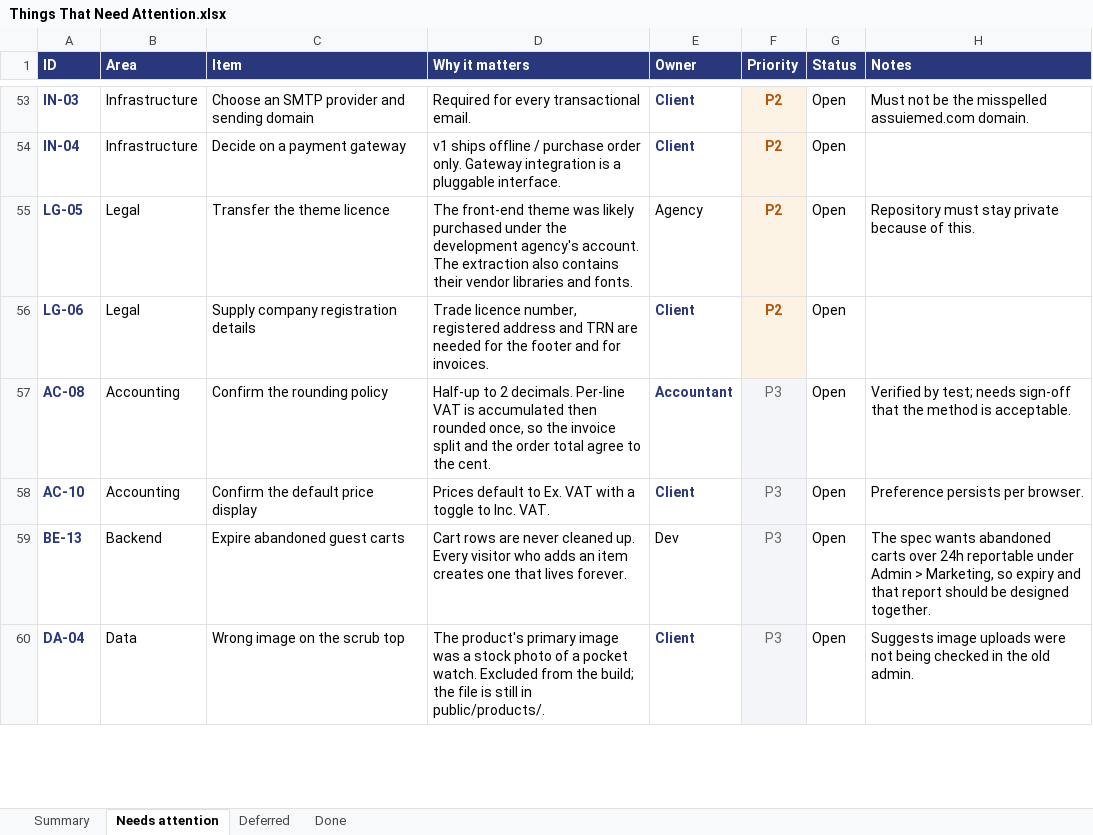
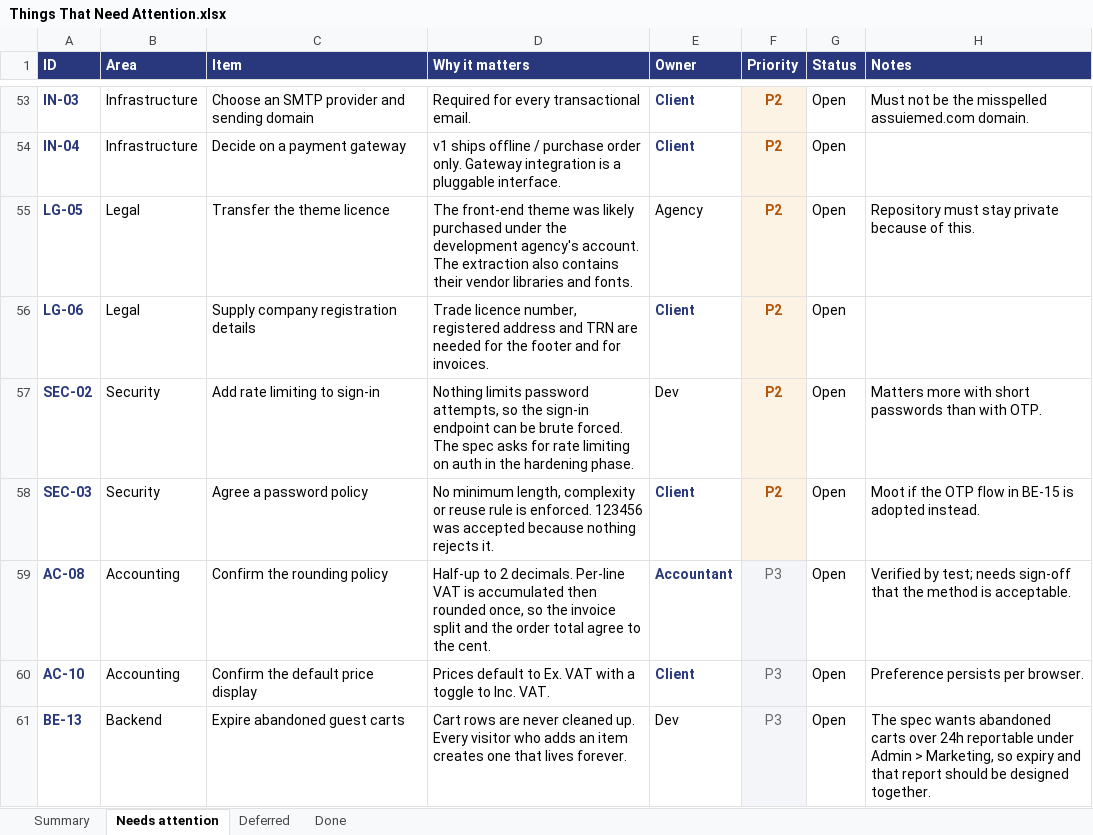
Before and after one commit to musawi1989/aussiemed, an Excel workbook: docs/Things That Need Attention.xlsx, sheet Needs attention, drawn as a sheet; only a part is shown, gaps mark what is left out; the shorter side is filled out with more unchanged rows; values as stored, in another font and other column widths than the file's, no borders; the diff covers the shown part only; the diff names each change by its address in the sheet, - before the commit and + after, or states it on an @@ line.

Commit message:
Real sign-in, with the four requested accounts
Sessions are database rows and passwords are scrypt-hashed. Signing out
deletes the row rather than only the cookie, so a copied cookie stops working.

  admin                  Admin
  musawi1989@gmail.com   Customer
  supplier1              Supplier — AussieMed Distribution
  supplier2              Supplier — Chemist Warehouse

Sign-in accepts a username or an email, because "admin" and "supplier1" are
handles rather than addresses. A wrong password and an unknown account return
the same message, so the form cannot be used to discover which accounts exist.

This closes three P1s:

BE-11 — an order was readable by anyone who guessed a sequential reference.
Now an admin sees any order, the account that placed it sees it, and a guest
sees only an order placed from their own cart. Verified: anonymous 404, admin
200, a different customer 404. A forbidden order returns 404 rather than 403,
so responses cannot be used to enumerate references.

FN-05 — sign-in was a localStorage boolean anyone could set.

FN-06 — the account area showed three fabricated orders. It now reads the
signed-in user's real orders, and reorder-first is built from what they have
actually bought. The demo account code and its fake order history are deleted.

Nine register entries record what was decided rather than known. The one to
read is SEC-01: every password is 123456 and the sign-in page lists the
accounts on screen. That is fine on a laptop and unacceptable anywhere else.

Also recorded: passwords were built although the spec specifies passwordless
email OTP (BE-15), guest checkout is allowed (BE-19), sessions last 7 days
(BE-16), scrypt was used rather than bcrypt (BE-18), and sign-in has no rate
limiting yet (SEC-02).

```diff
--- a/docs/Things That Need Attention.xlsx (sheet Needs attention)
+++ b/docs/Things That Need Attention.xlsx (sheet Needs attention)
+row 57: SEC-02 | Security | Add rate limiting to sign-in | Nothing limits password attempts, so the sign-in endpoint can be brute forced. The spec asks for rate limiting on auth in the hardening phase. | Dev | P2 | Open | Matters more with short passwords than with OTP.
+row 58: SEC-03 | Security | Agree a password policy | No minimum length, complexity or reuse rule is enforced. 123456 was accepted because nothing rejects it. | Client | P2 | Open | Moot if the OTP flow in BE-15 is adopted instead.
```
Also changed, not shown: 6 added rows and 3 removed rows elsewhere in this sheet, sheet Done, sheet Summary, 20 other files.
